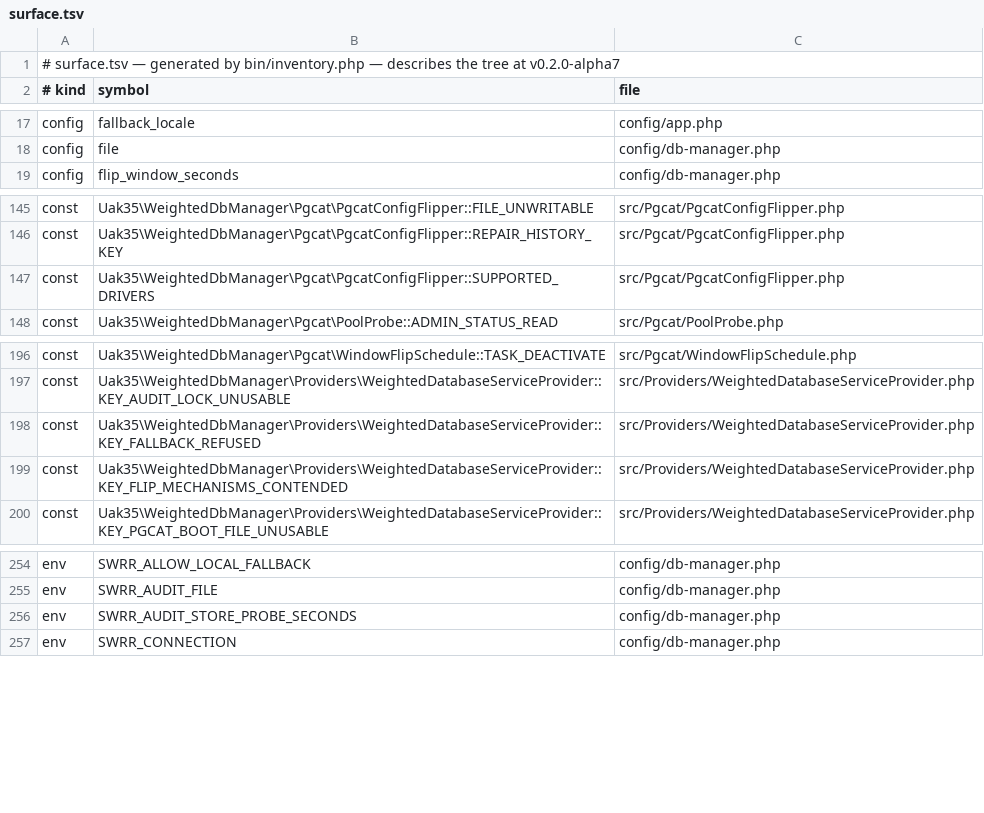
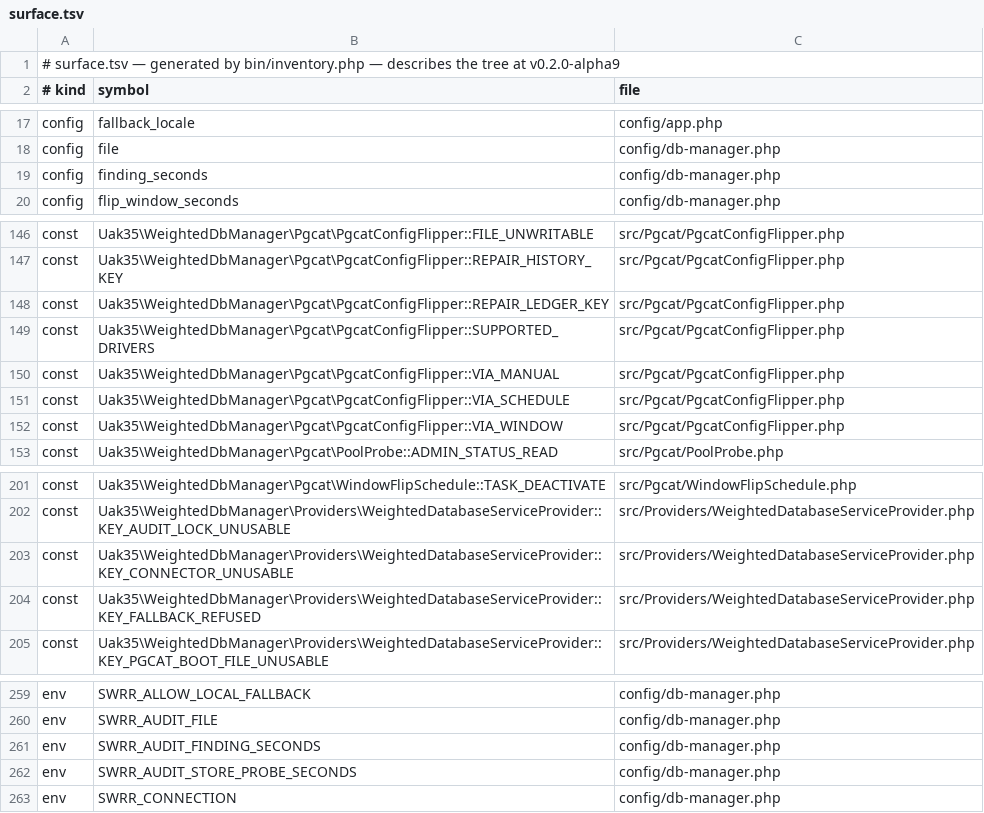
Before and after one commit to UAK-35/laravel-weighted-dbmanager, a TSV file: surface.tsv, drawn as a sheet; only a part is shown, gaps mark what is left out.

Commit message:
Release v0.2.0-alpha9

```diff
--- a/surface.tsv
+++ b/surface.tsv
@@ -1,2 +1,2 @@
-# surface.tsv — generated by bin/inventory.php — describes the tree at v0.2.0-alpha7
+# surface.tsv — generated by bin/inventory.php — describes the tree at v0.2.0-alpha9
 # kind	symbol	file
@@ -18,2 +18,3 @@ config	fallback_locale	config/app.php
 config	file	config/db-manager.php
+config	finding_seconds	config/db-manager.php
 config	flip_window_seconds	config/db-manager.php
@@ -146,3 +147,7 @@ const	Uak35\WeightedDbManager\Pgcat\PgcatConfigFlipper::FILE_UNWRITABLE	src/Pgca
 const	Uak35\WeightedDbManager\Pgcat\PgcatConfigFlipper::REPAIR_HISTORY_KEY	src/Pgcat/PgcatConfigFlipper.php
+const	Uak35\WeightedDbManager\Pgcat\PgcatConfigFlipper::REPAIR_LEDGER_KEY	src/Pgcat/PgcatConfigFlipper.php
 const	Uak35\WeightedDbManager\Pgcat\PgcatConfigFlipper::SUPPORTED_DRIVERS	src/Pgcat/PgcatConfigFlipper.php
+const	Uak35\WeightedDbManager\Pgcat\PgcatConfigFlipper::VIA_MANUAL	src/Pgcat/PgcatConfigFlipper.php
+const	Uak35\WeightedDbManager\Pgcat\PgcatConfigFlipper::VIA_SCHEDULE	src/Pgcat/PgcatConfigFlipper.php
+const	Uak35\WeightedDbManager\Pgcat\PgcatConfigFlipper::VIA_WINDOW	src/Pgcat/PgcatConfigFlipper.php
 const	Uak35\WeightedDbManager\Pgcat\PoolProbe::ADMIN_STATUS_READ	src/Pgcat/PoolProbe.php
@@ -197,4 +202,4 @@ const	Uak35\WeightedDbManager\Pgcat\WindowFlipSchedule::TASK_DEACTIVATE	src/Pgca
 const	Uak35\WeightedDbManager\Providers\WeightedDatabaseServiceProvider::KEY_AUDIT_LOCK_UNUSABLE	src/Providers/WeightedDatabaseServiceProvider.php
+const	Uak35\WeightedDbManager\Providers\WeightedDatabaseServiceProvider::KEY_CONNECTOR_UNUSABLE	src/Providers/WeightedDatabaseServiceProvider.php
 const	Uak35\WeightedDbManager\Providers\WeightedDatabaseServiceProvider::KEY_FALLBACK_REFUSED	src/Providers/WeightedDatabaseServiceProvider.php
-const	Uak35\WeightedDbManager\Providers\WeightedDatabaseServiceProvider::KEY_FLIP_MECHANISMS_CONTENDED	src/Providers/WeightedDatabaseServiceProvider.php
 const	Uak35\WeightedDbManager\Providers\WeightedDatabaseServiceProvider::KEY_PGCAT_BOOT_FILE_UNUSABLE	src/Providers/WeightedDatabaseServiceProvider.php
@@ -255,2 +260,3 @@ env	SWRR_ALLOW_LOCAL_FALLBACK	config/db-manager.php
 env	SWRR_AUDIT_FILE	config/db-manager.php
+env	SWRR_AUDIT_FINDING_SECONDS	config/db-manager.php
 env	SWRR_AUDIT_STORE_PROBE_SECONDS	config/db-manager.php
```
Also changed, not shown: files.tsv, methods.tsv, 3 other files.
